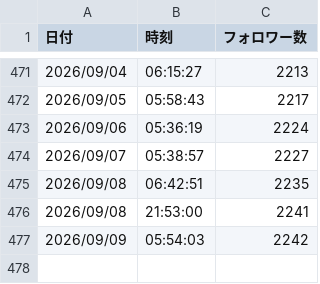
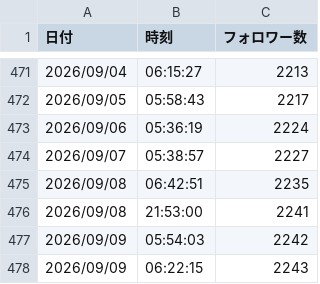
Before and after one commit to Goo-dev0505/note-stats-public, a CSV file: data/followers.csv, drawn as a sheet; only a part is shown, gaps mark what is left out.

```diff
--- a/data/followers.csv
+++ b/data/followers.csv
@@ -477 +477,2 @@
 2026/09/09,05:54:03,2242
+2026/09/09,06:22:15,2243
```
Also changed, not shown: data/daily_summary.csv.
